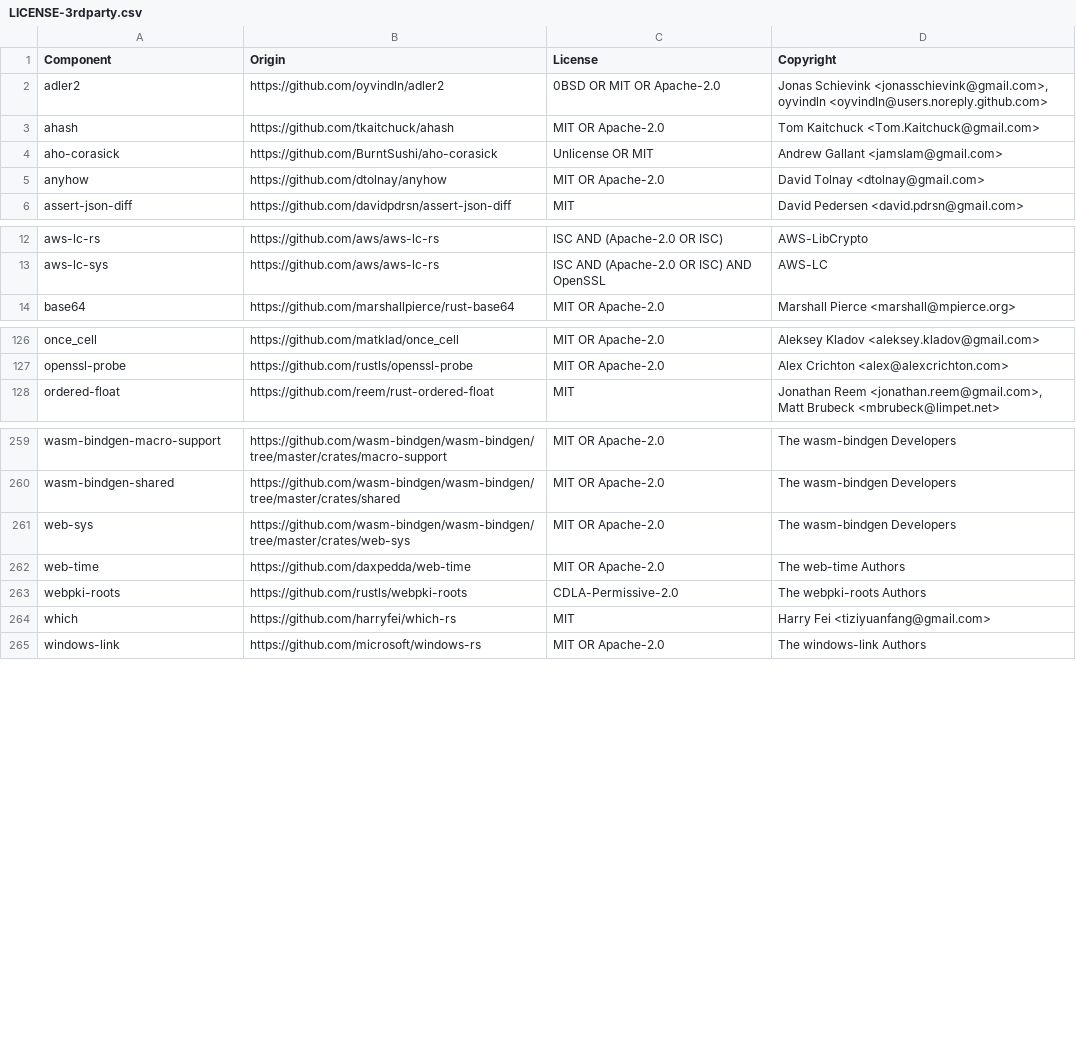
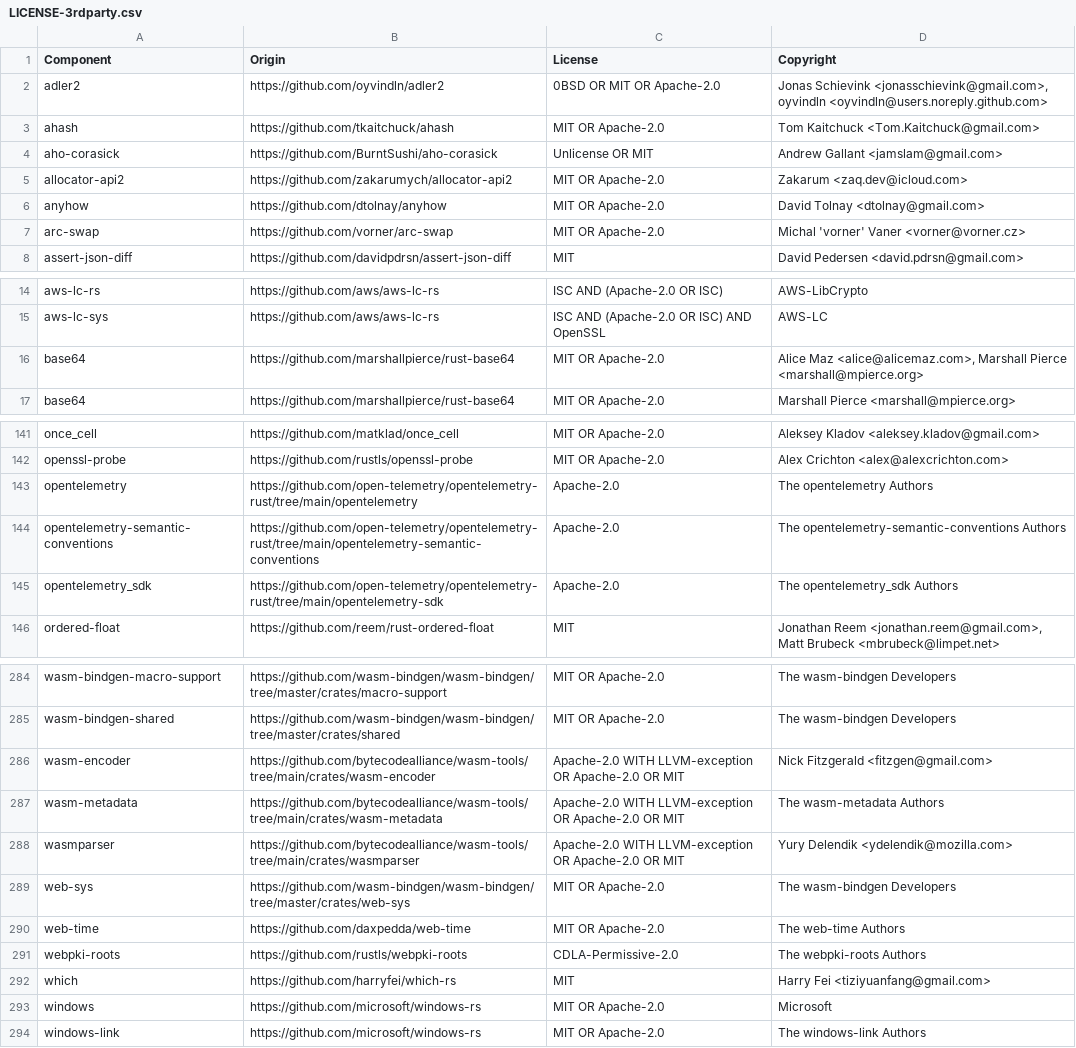
Before and after one commit to DataDog/serverless-components, a CSV file: LICENSE-3rdparty.csv, drawn as a sheet; only a part is shown, gaps mark what is left out; the diff covers the shown part only.

```diff
--- a/LICENSE-3rdparty.csv
+++ b/LICENSE-3rdparty.csv
@@ -4,3 +4,5 @@ ahash,https://github.com/tkaitchuck/ahash,MIT OR Apache-2.0,Tom Kaitchuck <Tom.K
 aho-corasick,https://github.com/BurntSushi/aho-corasick,Unlicense OR MIT,Andrew Gallant <jamslam@gmail.com>
+allocator-api2,https://github.com/zakarumych/allocator-api2,MIT OR Apache-2.0,Zakarum <zaq.dev@icloud.com>
 anyhow,https://github.com/dtolnay/anyhow,MIT OR Apache-2.0,David Tolnay <dtolnay@gmail.com>
+arc-swap,https://github.com/vorner/arc-swap,MIT OR Apache-2.0,Michal 'vorner' Vaner <vorner@vorner.cz>
 assert-json-diff,https://github.com/davidpdrsn/assert-json-diff,MIT,David Pedersen <david.pdrsn@gmail.com>
@@ -13,2 +15,3 @@ aws-lc-rs,https://github.com/aws/aws-lc-rs,ISC AND (Apache-2.0 OR ISC),AWS-LibCr
 aws-lc-sys,https://github.com/aws/aws-lc-rs,ISC AND (Apache-2.0 OR ISC) AND OpenSSL,AWS-LC
+base64,https://github.com/marshallpierce/rust-base64,MIT OR Apache-2.0,"Alice Maz <alice@alicemaz.com>, Marshall Pierce <marshall@mpierce.org>"
 base64,https://github.com/marshallpierce/rust-base64,MIT OR Apache-2.0,Marshall Pierce <marshall@mpierce.org>
@@ -127,2 +142,5 @@ once_cell,https://github.com/matklad/once_cell,MIT OR Apache-2.0,Aleksey Kladov
 openssl-probe,https://github.com/rustls/openssl-probe,MIT OR Apache-2.0,Alex Crichton <alex@alexcrichton.com>
+opentelemetry,https://github.com/open-telemetry/opentelemetry-rust/tree/main/opentelemetry,Apache-2.0,The opentelemetry Authors
+opentelemetry-semantic-conventions,https://github.com/open-telemetry/opentelemetry-rust/tree/main/opentelemetry-semantic-conventions,Apache-2.0,The opentelemetry-semantic-conventions Authors
+opentelemetry_sdk,https://github.com/open-telemetry/opentelemetry-rust/tree/main/opentelemetry-sdk,Apache-2.0,The opentelemetry_sdk Authors
 ordered-float,https://github.com/reem/rust-ordered-float,MIT,"Jonathan Reem <jonathan.reem@gmail.com>, Matt Brubeck <mbrubeck@limpet.net>"
@@ -260,2 +285,5 @@ wasm-bindgen-macro-support,https://github.com/wasm-bindgen/wasm-bindgen/tree/mas
 wasm-bindgen-shared,https://github.com/wasm-bindgen/wasm-bindgen/tree/master/crates/shared,MIT OR Apache-2.0,The wasm-bindgen Developers
+wasm-encoder,https://github.com/bytecodealliance/wasm-tools/tree/main/crates/wasm-encoder,Apache-2.0 WITH LLVM-exception OR Apache-2.0 OR MIT,Nick Fitzgerald <fitzgen@gmail.com>
+wasm-metadata,https://github.com/bytecodealliance/wasm-tools/tree/main/crates/wasm-metadata,Apache-2.0 WITH LLVM-exception OR Apache-2.0 OR MIT,The wasm-metadata Authors
+wasmparser,https://github.com/bytecodealliance/wasm-tools/tree/main/crates/wasmparser,Apache-2.0 WITH LLVM-exception OR Apache-2.0 OR MIT,Yury Delendik <ydelendik@mozilla.com>
 web-sys,https://github.com/wasm-bindgen/wasm-bindgen/tree/master/crates/web-sys,MIT OR Apache-2.0,The wasm-bindgen Developers
@@ -264,2 +292,3 @@ webpki-roots,https://github.com/rustls/webpki-roots,CDLA-Permissive-2.0,The webp
 which,https://github.com/harryfei/which-rs,MIT,Harry Fei <tiziyuanfang@gmail.com>
+windows,https://github.com/microsoft/windows-rs,MIT OR Apache-2.0,Microsoft
 windows-link,https://github.com/microsoft/windows-rs,MIT OR Apache-2.0,The windows-link Authors
```
Also changed, not shown: 25 added rows elsewhere in this file, 6 other files.
